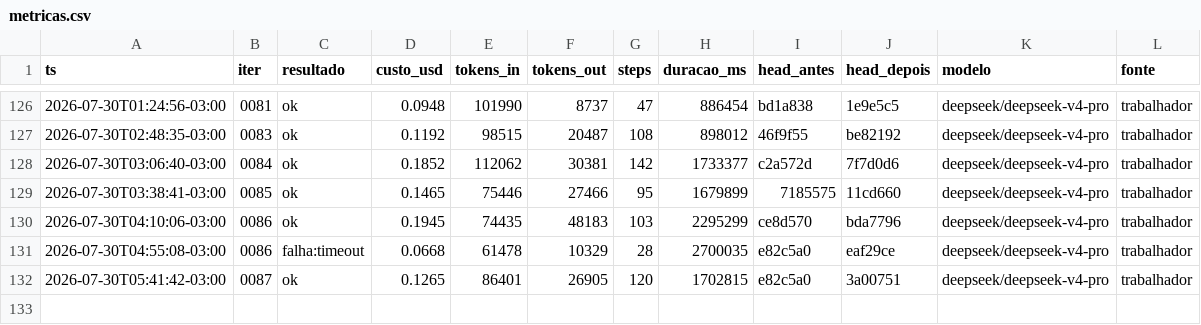
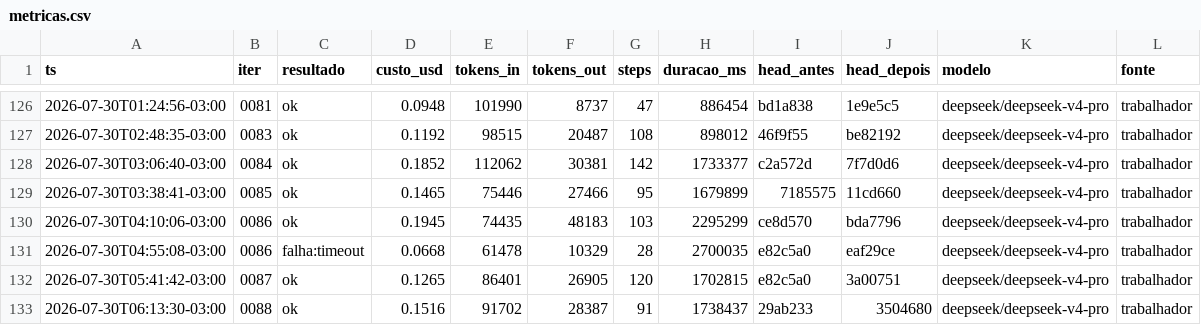
Before and after one commit to Deivison-Costaa/psx-rs, a CSV file: docs/metricas.csv, drawn as a sheet; only a part is shown, gaps mark what is left out; the diff names each change by its address in the sheet, - before the commit and + after, or states it on an @@ line.

Commit message:
docs(metricas): incorpora linhas pendentes - auto-remediacao do loop

```diff
--- a/docs/metricas.csv
+++ b/docs/metricas.csv
+row 133: 2026-07-30T06:13:30-03:00 | 0088 | ok | 0.1516 | 91702 | 28387 | 91 | 1738437 | 29ab233 | 3504680 | deepseek/deepseek-v4-pro | trabalhador
```
